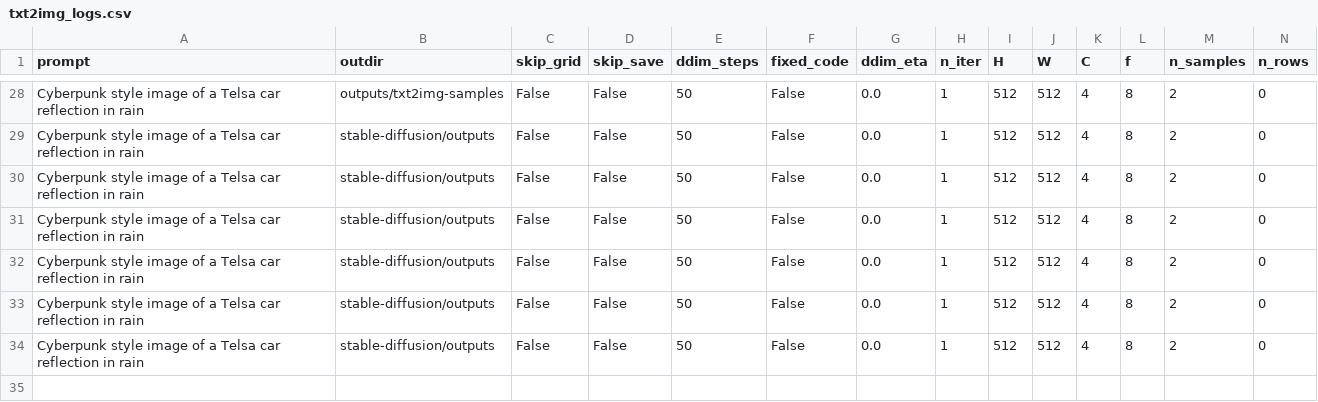
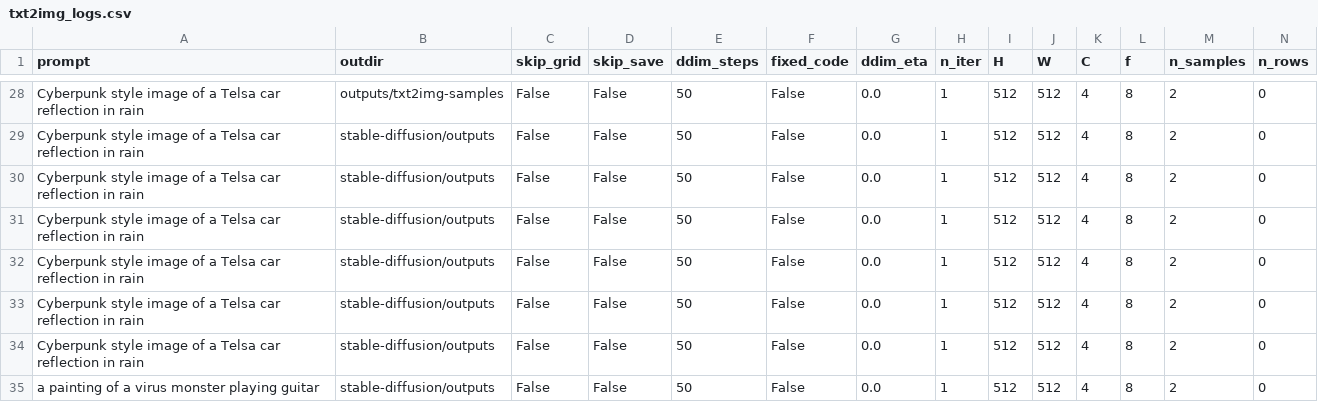
Before and after one commit to jphacks/B_2210, a CSV file: gpu_server/logs/txt2img_logs.csv, drawn as a sheet; only a part is shown, gaps mark what is left out; rows hold the shown columns only; the diff names each change by its address in the sheet, - before the commit and + after, or states it on an @@ line.

```diff
--- a/gpu_server/logs/txt2img_logs.csv
+++ b/gpu_server/logs/txt2img_logs.csv
+row 35: a painting of a virus monster playing guitar | stable-diffusion/outputs | False | False | 50 | False | 0.0 | 1 | 512 | 512 | 4 | 8 | 2 | 0
```
Also changed, not shown: 1 other file.
